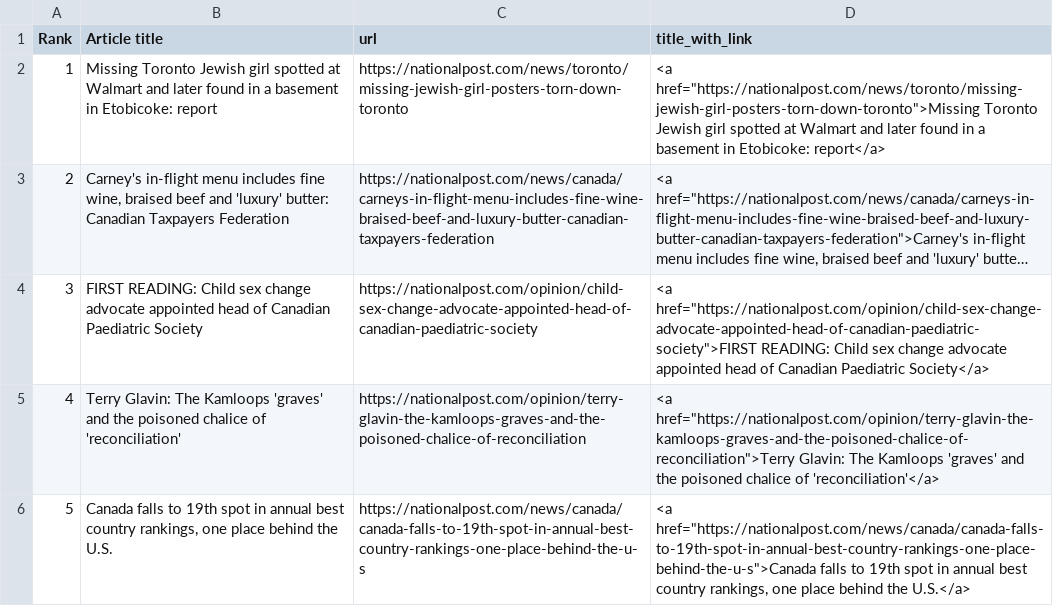
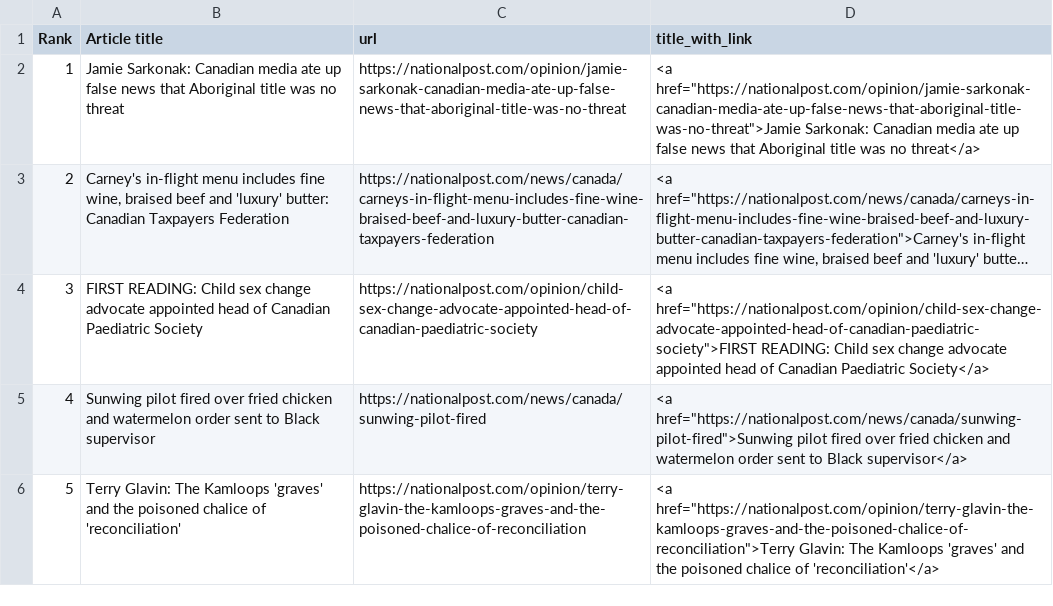
Before and after one commit to caoramckenna/canada-news-trending-stories, a CSV file: NationalPostScrape.csv, drawn as a sheet; long unchanged cells end in …; the diff names each change by its address in the sheet, - before the commit and + after, or states it on an @@ line.

```diff
--- a/NationalPostScrape.csv
+++ b/NationalPostScrape.csv
-B2 (Article title): Missing Toronto Jewish girl spotted at Walmart and later found in a basement in Etobicoke: report
+B2 (Article title): Jamie Sarkonak: Canadian media ate up false news that Aboriginal title was no threat
-C2 (url): https://nationalpost.com/news/toronto/missing-jewish-girl-posters-torn-down-toronto
+C2 (url): https://nationalpost.com/opinion/jamie-sarkonak-canadian-media-ate-up-false-news-that-aboriginal-title-was-no-threat
-D2 (title_with_link): <a href="https://nationalpost.com/news/toronto/missing-jewish-girl-posters-torn-down-toronto">Missing Toronto Jewish girl spotted at Walmart and later found in a basement in Etobicoke: report</a>
+D2 (title_with_link): <a href="https://nationalpost.com/opinion/jamie-sarkonak-canadian-media-ate-up-false-news-that-aboriginal-title-was-no-threat">Jamie Sarkonak: Canadian media ate up false news that Aboriginal title was no threat</a>
-B5 (Article title): Terry Glavin: The Kamloops 'graves' and the poisoned chalice of 'reconciliation'
+B5 (Article title): Sunwing pilot fired over fried chicken and watermelon order sent to Black supervisor
-C5 (url): https://nationalpost.com/opinion/terry-glavin-the-kamloops-graves-and-the-poisoned-chalice-of-reconciliation
+C5 (url): https://nationalpost.com/news/canada/sunwing-pilot-fired
-D5 (title_with_link): <a href="https://nationalpost.com/opinion/terry-glavin-the-kamloops-graves-and-the-poisoned-chalice-of-reconciliation">Terry Glavin: The Kamloops 'graves' and the poisoned chalice of 'reconciliation'</a>
+D5 (title_with_link): <a href="https://nationalpost.com/news/canada/sunwing-pilot-fired">Sunwing pilot fired over fried chicken and watermelon order sent to Black supervisor</a>
-B6 (Article title): Canada falls to 19th spot in annual best country rankings, one place behind the U.S.
+B6 (Article title): Terry Glavin: The Kamloops 'graves' and the poisoned chalice of 'reconciliation'
-C6 (url): https://nationalpost.com/news/canada/canada-falls-to-19th-spot-in-annual-best-country-rankings-one-place-behind-the-u-s
+C6 (url): https://nationalpost.com/opinion/terry-glavin-the-kamloops-graves-and-the-poisoned-chalice-of-reconciliation
-D6 (title_with_link): <a href="https://nationalpost.com/news/canada/canada-falls-to-19th-spot-in-annual-best-country-rankings-one-place-behind-the-u-s">Canada falls to 19th spot in annual best country rankings, one place behind the U.S.</a>
+D6 (title_with_link): <a href="https://nationalpost.com/opinion/terry-glavin-the-kamloops-graves-and-the-poisoned-chalice-of-reconciliation">Terry Glavin: The Kamloops 'graves' and the poisoned chalice of 'reconciliation'</a>
```
Also changed, not shown: CTVScrape.csv, GlobeAndMailScrape.csv, 4 other files.
